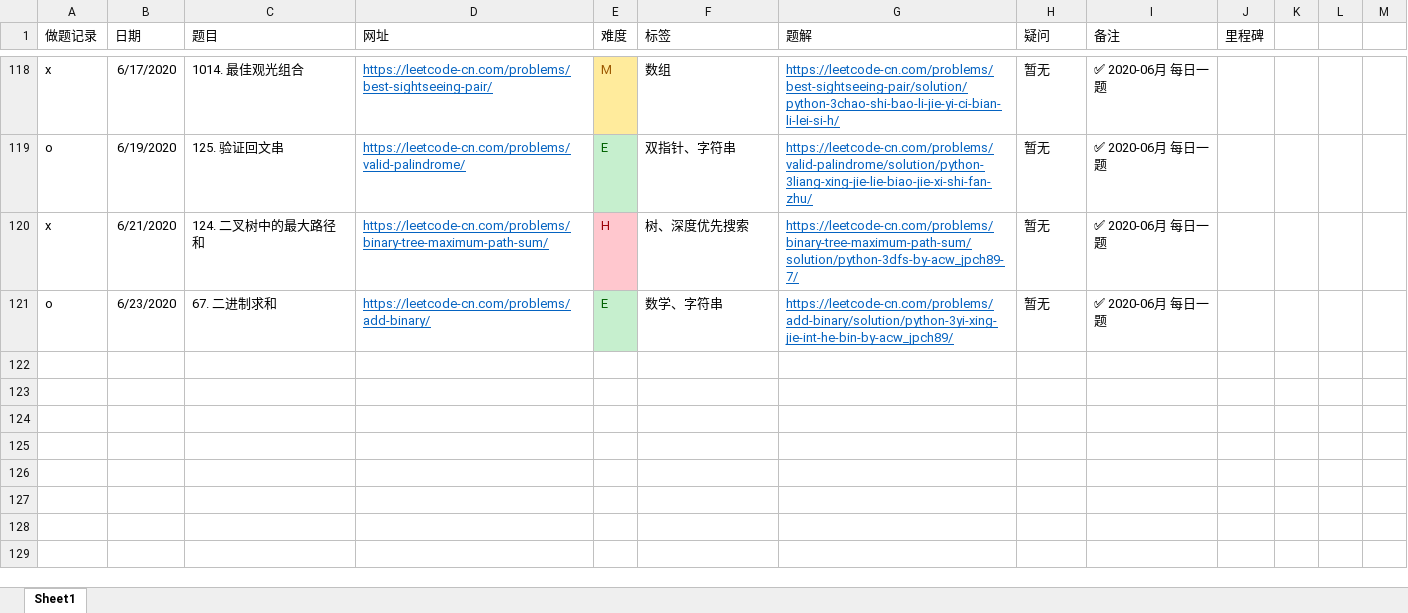
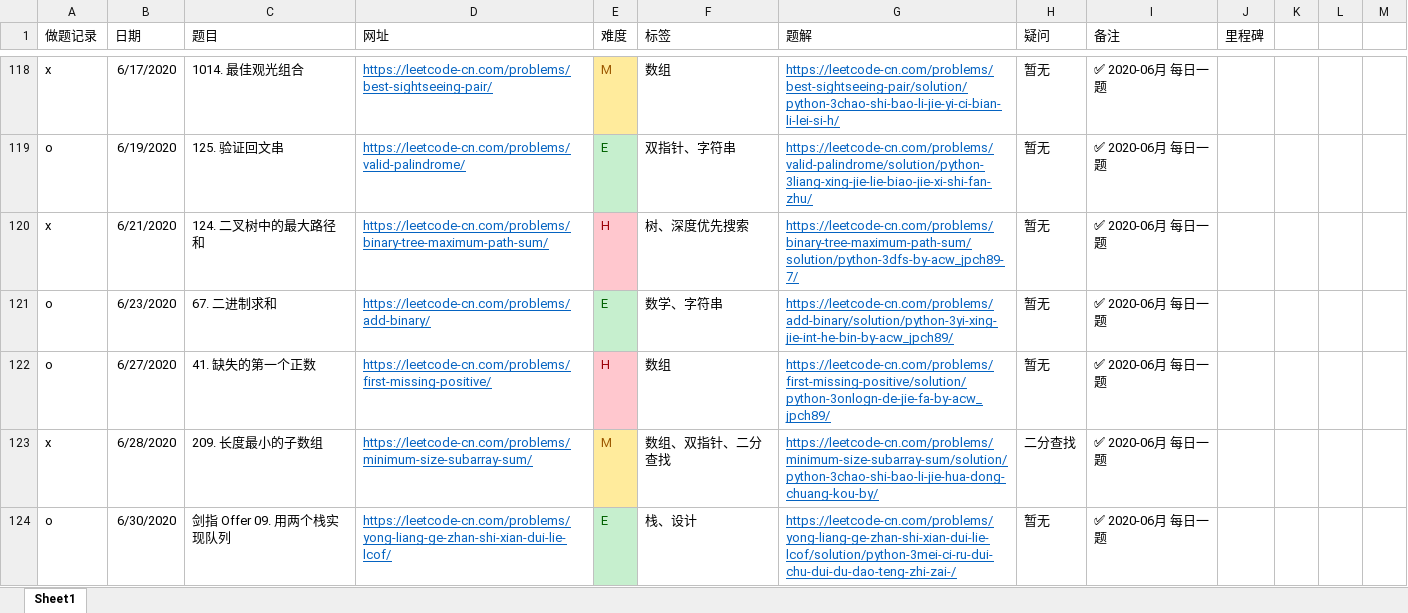
Before and after one commit to jpch89/leetcode, an Excel workbook: 做题记录.xlsx, sheet Sheet1, drawn as a sheet; only a part is shown, gaps mark what is left out; values as stored, in another font and other column widths than the file's, no borders; the diff names each change by its address in the sheet, - before the commit and + after, or states it on an @@ line.

```diff
--- a/做题记录.xlsx (sheet Sheet1)
+++ b/做题记录.xlsx (sheet Sheet1)
+row 122: o | 6/27/2020 | 41. 缺失的第一个正数 | https://leetcode-cn.com/problems/first-missing-positive/ | H | 数组 | https://leetcode-cn.com/problems/first-missing-positive/solution/python-3onlogn-de-jie-fa-by-acw_jpch89/ | 暂无 | ✅ 2020-06月 每日一题
+row 123: x | 6/28/2020 | 209. 长度最小的子数组 | https://leetcode-cn.com/problems/minimum-size-subarray-sum/ | M | 数组、双指针、二分查找 | https://leetcode-cn.com/problems/minimum-size-subarray-sum/solution/python-3chao-shi-bao-li-jie-hua-dong-chuang-kou-by/ | 二分查找 | ✅ 2020-06月 每日一题
+row 124: o | 6/30/2020 | 剑指 Offer 09. 用两个栈实现队列 | https://leetcode-cn.com/problems/yong-liang-ge-zhan-shi-xian-dui-lie-lcof/ | E | 栈、设计 | https://leetcode-cn.com/problems/yong-liang-ge-zhan-shi-xian-dui-lie-lcof/solution/python-3mei-ci-ru-dui-chu-dui-du-dao-teng-zhi-zai-/ | 暂无 | ✅ 2020-06月 每日一题
```
Also changed, not shown: 3 other files.
